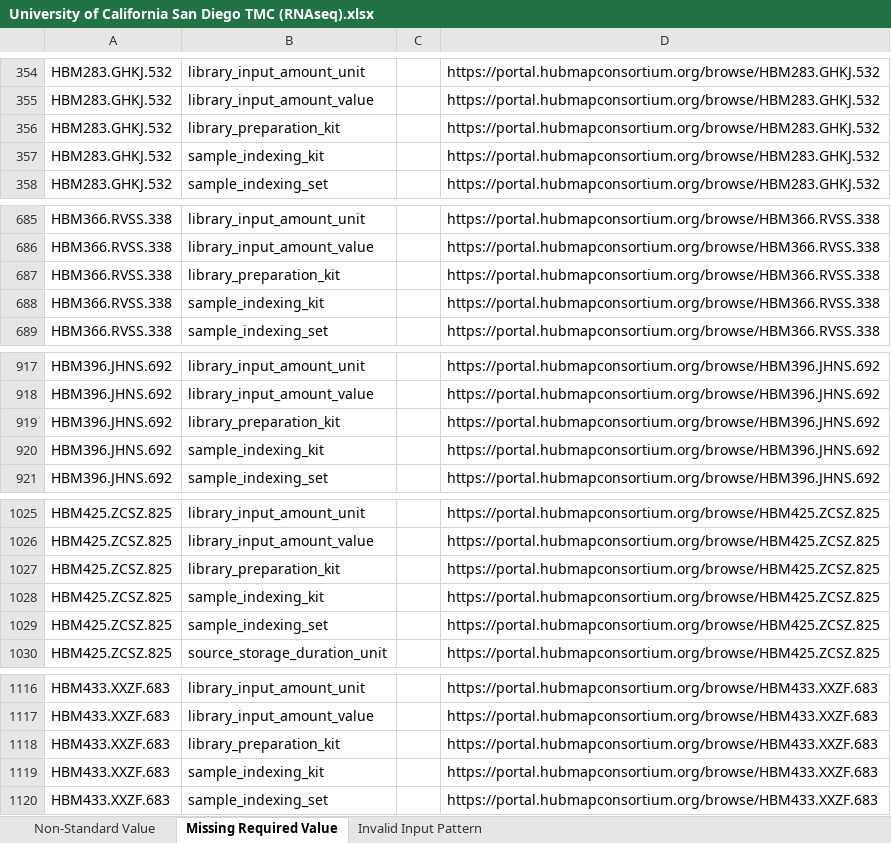
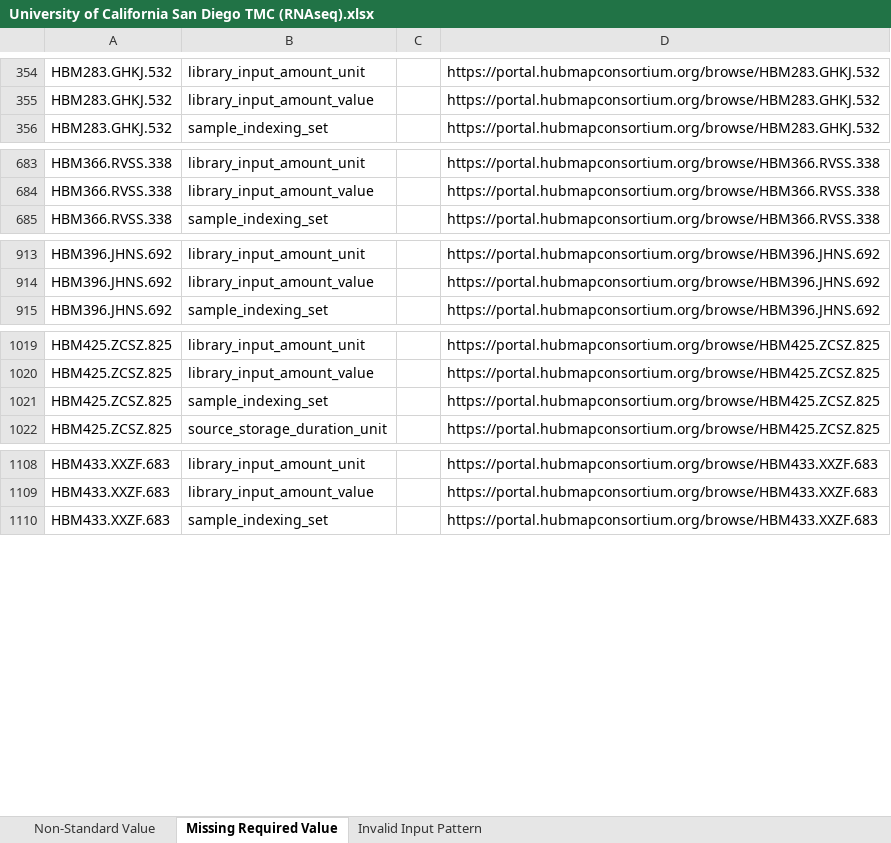
Before and after one commit to hubmapconsortium/reharmonize-legacy-metadata, an Excel workbook: metadata/rnaseq/todo/University of California San Diego TMC (RNAseq).xlsx, sheet Missing Required Value, drawn as a sheet; only a part is shown, gaps mark what is left out; values as stored, in another font and other column widths than the file's, no borders; the diff covers the shown part only; the diff names each change by its address in the sheet, - before the commit and + after, or states it on an @@ line.

```diff
--- a/metadata/rnaseq/todo/University of California San Diego TMC (RNAseq).xlsx (sheet Missing Required Value)
+++ b/metadata/rnaseq/todo/University of California San Diego TMC (RNAseq).xlsx (sheet Missing Required Value)
-row 356: HBM283.GHKJ.532 | library_preparation_kit |  | https://portal.hubmapconsortium.org/browse/HBM283.GHKJ.532
-row 357: HBM283.GHKJ.532 | sample_indexing_kit |  | https://portal.hubmapconsortium.org/browse/HBM283.GHKJ.532
-row 687: HBM366.RVSS.338 | library_preparation_kit |  | https://portal.hubmapconsortium.org/browse/HBM366.RVSS.338
-row 688: HBM366.RVSS.338 | sample_indexing_kit |  | https://portal.hubmapconsortium.org/browse/HBM366.RVSS.338
-row 919: HBM396.JHNS.692 | library_preparation_kit |  | https://portal.hubmapconsortium.org/browse/HBM396.JHNS.692
-row 920: HBM396.JHNS.692 | sample_indexing_kit |  | https://portal.hubmapconsortium.org/browse/HBM396.JHNS.692
-row 1027: HBM425.ZCSZ.825 | library_preparation_kit |  | https://portal.hubmapconsortium.org/browse/HBM425.ZCSZ.825
-row 1028: HBM425.ZCSZ.825 | sample_indexing_kit |  | https://portal.hubmapconsortium.org/browse/HBM425.ZCSZ.825
-row 1118: HBM433.XXZF.683 | library_preparation_kit |  | https://portal.hubmapconsortium.org/browse/HBM433.XXZF.683
-row 1119: HBM433.XXZF.683 | sample_indexing_kit |  | https://portal.hubmapconsortium.org/browse/HBM433.XXZF.683
```
Also changed, not shown: 38 removed rows elsewhere in this sheet, metadata/rnaseq/todo/California Institute of Technology TMC (RNAseq).xlsx, metadata/rnaseq/todo/EXT - Human Cell Atlas (RNAseq).xlsx, 4 other files.
